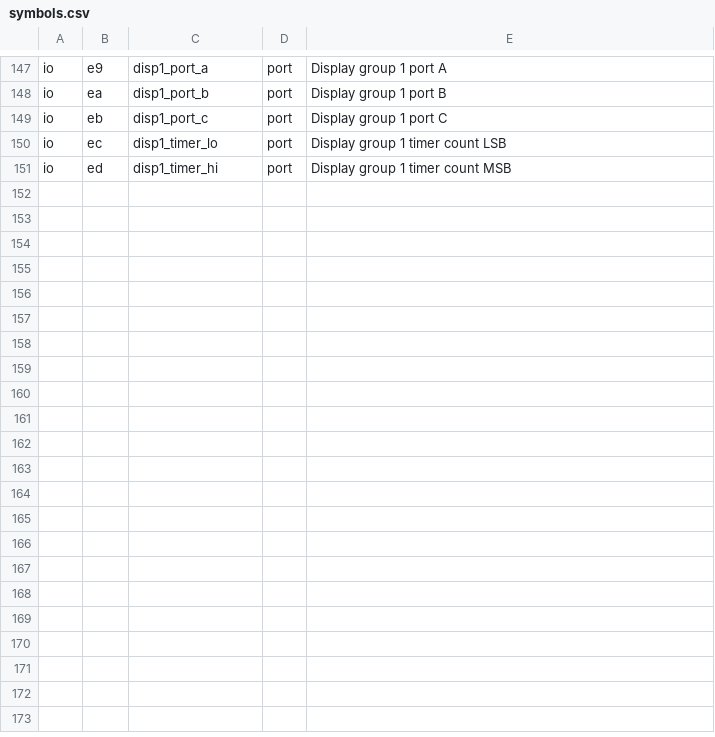
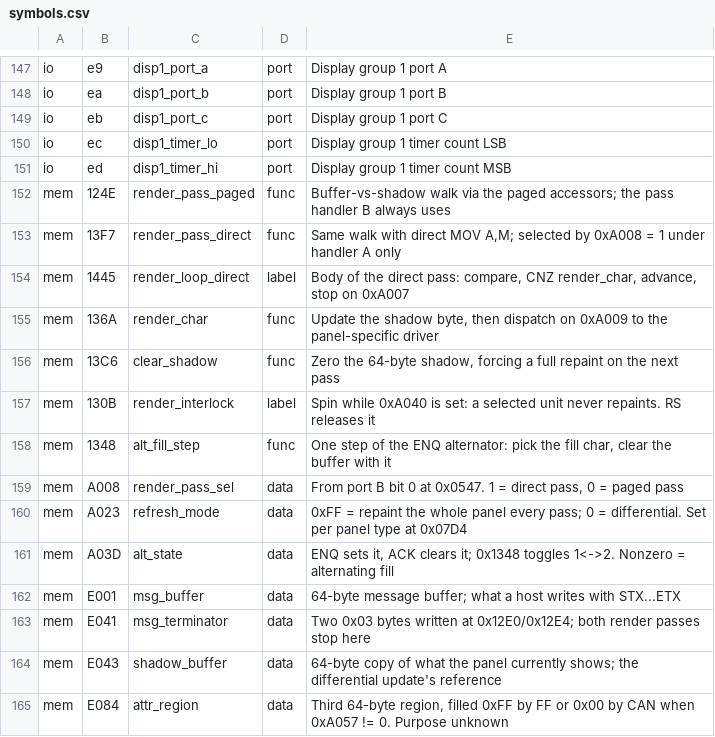
Before and after one commit to oierlauzi/renfe-flipdot-re, a CSV file: ghidra/symbols.csv, drawn as a sheet; only a part is shown, gaps mark what is left out.

```diff
--- a/ghidra/symbols.csv
+++ b/ghidra/symbols.csv
@@ -151 +151,15 @@ io,ec,disp1_timer_lo,port,Display group 1 timer count LSB
 io,ed,disp1_timer_hi,port,Display group 1 timer count MSB
+mem,124E,render_pass_paged,func,"Buffer-vs-shadow walk via the paged accessors; the pass handler B always uses"
+mem,13F7,render_pass_direct,func,"Same walk with direct MOV A,M; selected by 0xA008 = 1 under handler A only"
+mem,1445,render_loop_direct,label,"Body of the direct pass: compare, CNZ render_char, advance, stop on 0xA007"
+mem,136A,render_char,func,"Update the shadow byte, then dispatch on 0xA009 to the panel-specific driver"
+mem,13C6,clear_shadow,func,"Zero the 64-byte shadow, forcing a full repaint on the next pass"
+mem,130B,render_interlock,label,"Spin while 0xA040 is set: a selected unit never repaints. RS releases it"
+mem,1348,alt_fill_step,func,"One step of the ENQ alternator: pick the fill char, clear the buffer with it"
+mem,A008,render_pass_sel,data,"From port B bit 0 at 0x0547. 1 = direct pass, 0 = paged pass"
+mem,A023,refresh_mode,data,"0xFF = repaint the whole panel every pass; 0 = differential. Set per panel type at 0x07D4"
+mem,A03D,alt_state,data,"ENQ sets it, ACK clears it; 0x1348 toggles 1<->2. Nonzero = alternating fill"
+mem,E001,msg_buffer,data,"64-byte message buffer; what a host writes with STX...ETX"
+mem,E041,msg_terminator,data,"Two 0x03 bytes written at 0x12E0/0x12E4; both render passes stop here"
+mem,E043,shadow_buffer,data,"64-byte copy of what the panel currently shows; the differential update's reference"
+mem,E084,attr_region,data,"Third 64-byte region, filled 0xFF by FF or 0x00 by CAN when 0xA057 != 0. Purpose unknown"
```
Also changed, not shown: 11 other files.
